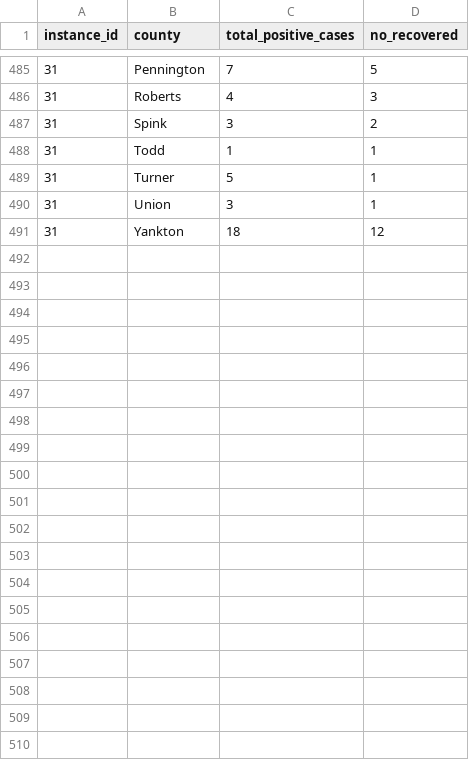
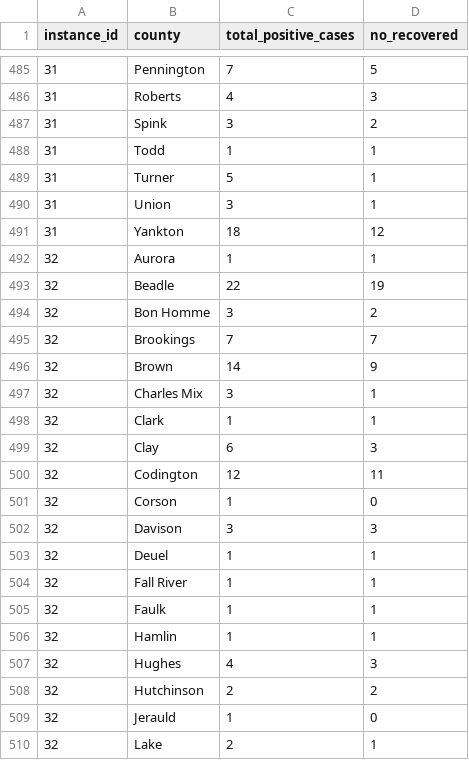
Before and after one commit to mlamias/COVID-19-SouthDakota, a CSV file: COVID_19_SD_COUNTIES_DATA.csv, drawn as a sheet; only a part is shown, gaps mark what is left out; the diff covers the shown part only.

```diff
--- a/COVID_19_SD_COUNTIES_DATA.csv
+++ b/COVID_19_SD_COUNTIES_DATA.csv
@@ -491 +491,20 @@
 31,"Yankton",18,12
+32,"Aurora",1,1
+32,"Beadle",22,19
+32,"Bon Homme",3,2
+32,"Brookings",7,7
+32,"Brown",14,9
+32,"Charles Mix",3,1
+32,"Clark",1,1
+32,"Clay",6,3
+32,"Codington",12,11
+32,"Corson",1,0
+32,"Davison",3,3
+32,"Deuel",1,1
+32,"Fall River",1,1
+32,"Faulk",1,1
+32,"Hamlin",1,1
+32,"Hughes",4,3
+32,"Hutchinson",2,2
+32,"Jerauld",1,0
+32,"Lake",2,1
```
Also changed, not shown: 16 added rows elsewhere in this file, COVID_19_SD_DATA.csv, 2 other files.
